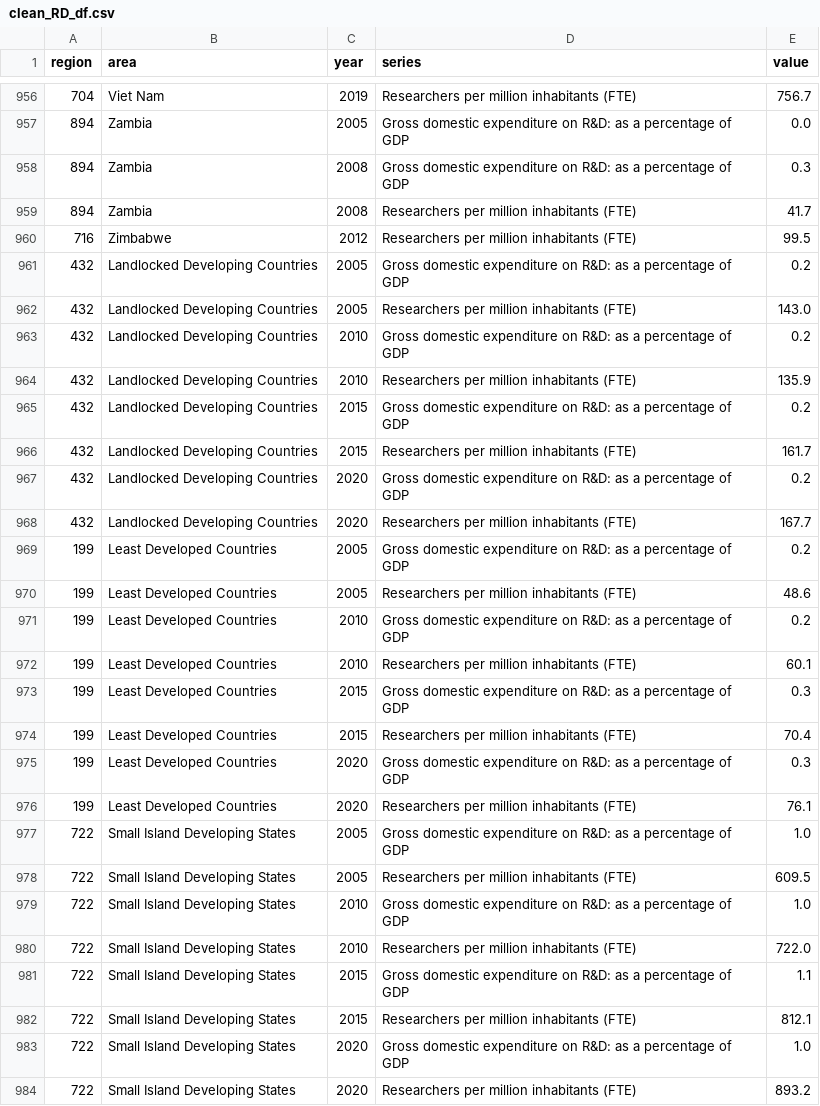
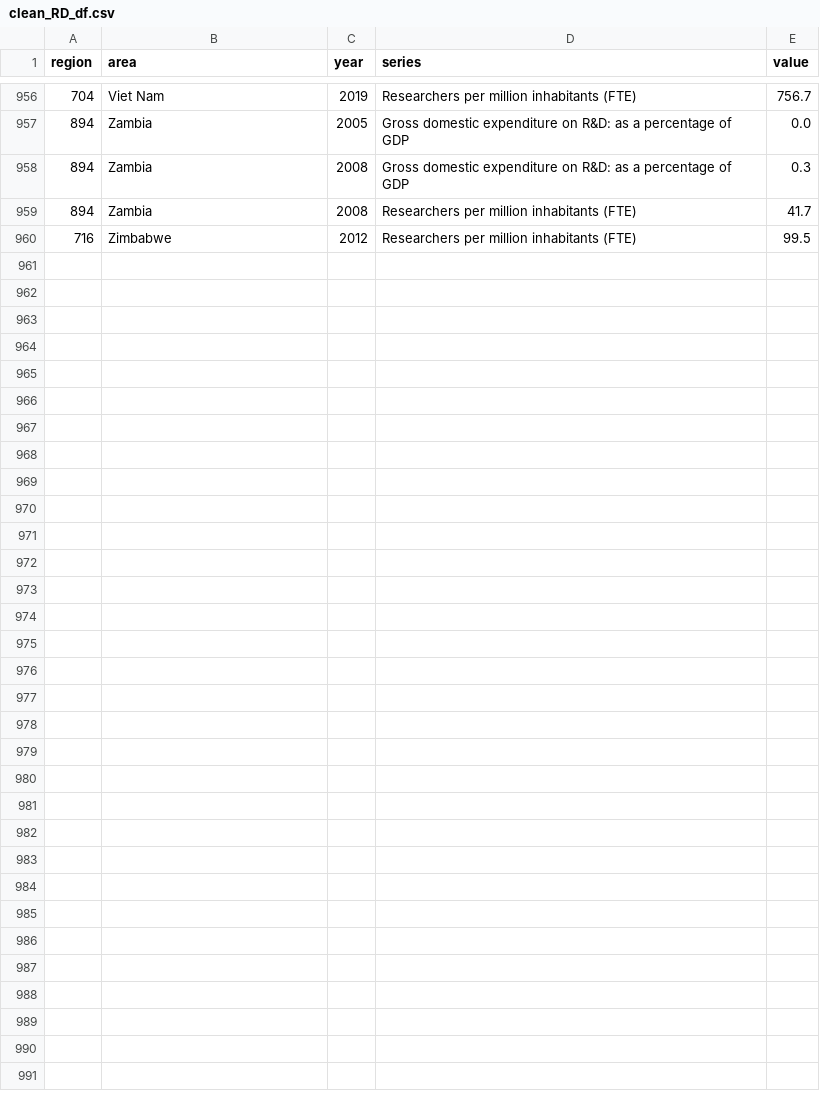
Before and after one commit to isg75/fisrt_project, a CSV file: data/clean/clean_RD_df.csv, drawn as a sheet; only a part is shown, gaps mark what is left out; the diff names each change by its address in the sheet, - before the commit and + after, or states it on an @@ line.

Commit message:
clean and merged dataframes

```diff
--- a/data/clean/clean_RD_df.csv
+++ b/data/clean/clean_RD_df.csv
-row 961: 432 | Landlocked Developing Countries | 2005 | Gross domestic expenditure on R&D: as a percentage of GDP | 0.2
-row 962: 432 | Landlocked Developing Countries | 2005 | Researchers per million inhabitants (FTE) | 143.0
-row 963: 432 | Landlocked Developing Countries | 2010 | Gross domestic expenditure on R&D: as a percentage of GDP | 0.2
-row 964: 432 | Landlocked Developing Countries | 2010 | Researchers per million inhabitants (FTE) | 135.9
-row 965: 432 | Landlocked Developing Countries | 2015 | Gross domestic expenditure on R&D: as a percentage of GDP | 0.2
-row 966: 432 | Landlocked Developing Countries | 2015 | Researchers per million inhabitants (FTE) | 161.7
-row 967: 432 | Landlocked Developing Countries | 2020 | Gross domestic expenditure on R&D: as a percentage of GDP | 0.2
-row 968: 432 | Landlocked Developing Countries | 2020 | Researchers per million inhabitants (FTE) | 167.7
-row 969: 199 | Least Developed Countries | 2005 | Gross domestic expenditure on R&D: as a percentage of GDP | 0.2
-row 970: 199 | Least Developed Countries | 2005 | Researchers per million inhabitants (FTE) | 48.6
-row 971: 199 | Least Developed Countries | 2010 | Gross domestic expenditure on R&D: as a percentage of GDP | 0.2
-row 972: 199 | Least Developed Countries | 2010 | Researchers per million inhabitants (FTE) | 60.1
-row 973: 199 | Least Developed Countries | 2015 | Gross domestic expenditure on R&D: as a percentage of GDP | 0.3
-row 974: 199 | Least Developed Countries | 2015 | Researchers per million inhabitants (FTE) | 70.4
-row 975: 199 | Least Developed Countries | 2020 | Gross domestic expenditure on R&D: as a percentage of GDP | 0.3
-row 976: 199 | Least Developed Countries | 2020 | Researchers per million inhabitants (FTE) | 76.1
-row 977: 722 | Small Island Developing States | 2005 | Gross domestic expenditure on R&D: as a percentage of GDP | 1.0
-row 978: 722 | Small Island Developing States | 2005 | Researchers per million inhabitants (FTE) | 609.5
-row 979: 722 | Small Island Developing States | 2010 | Gross domestic expenditure on R&D: as a percentage of GDP | 1.0
-row 980: 722 | Small Island Developing States | 2010 | Researchers per million inhabitants (FTE) | 722.0
-row 981: 722 | Small Island Developing States | 2015 | Gross domestic expenditure on R&D: as a percentage of GDP | 1.1
-row 982: 722 | Small Island Developing States | 2015 | Researchers per million inhabitants (FTE) | 812.1
-row 983: 722 | Small Island Developing States | 2020 | Gross domestic expenditure on R&D: as a percentage of GDP | 1.0
-row 984: 722 | Small Island Developing States | 2020 | Researchers per million inhabitants (FTE) | 893.2
```
Also changed, not shown: data/clean/educ_filtered.csv, data/clean/hdi_clean.csv, 2 other files.
